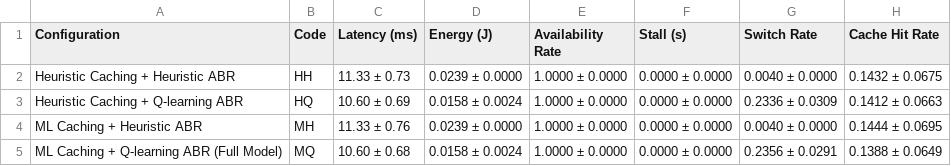
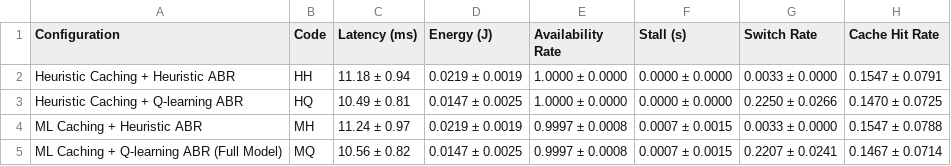
Before and after one commit to jairajsharonc-cmyk/HS-MP-Simulation, a CSV file: results/table2_performance.csv, drawn as a sheet.

```diff
--- a/results/table2_performance.csv
+++ b/results/table2_performance.csv
@@ -1,5 +1,5 @@
 Configuration,Code,Latency (ms),Energy (J),Availability Rate,Stall (s),Switch Rate,Cache Hit Rate
-Heuristic Caching + Heuristic ABR,HH,11.33 ± 0.73,0.0239 ± 0.0000,1.0000 ± 0.0000,0.0000 ± 0.0000,0.0040 ± 0.0000,0.1432 ± 0.0675
-Heuristic Caching + Q-learning ABR,HQ,10.60 ± 0.69,0.0158 ± 0.0024,1.0000 ± 0.0000,0.0000 ± 0.0000,0.2336 ± 0.0309,0.1412 ± 0.0663
-ML Caching + Heuristic ABR,MH,11.33 ± 0.76,0.0239 ± 0.0000,1.0000 ± 0.0000,0.0000 ± 0.0000,0.0040 ± 0.0000,0.1444 ± 0.0695
-ML Caching + Q-learning ABR (Full Model),MQ,10.60 ± 0.68,0.0158 ± 0.0024,1.0000 ± 0.0000,0.0000 ± 0.0000,0.2356 ± 0.0291,0.1388 ± 0.0649
+Heuristic Caching + Heuristic ABR,HH,11.18 ± 0.94,0.0219 ± 0.0019,1.0000 ± 0.0000,0.0000 ± 0.0000,0.0033 ± 0.0000,0.1547 ± 0.0791
+Heuristic Caching + Q-learning ABR,HQ,10.49 ± 0.81,0.0147 ± 0.0025,1.0000 ± 0.0000,0.0000 ± 0.0000,0.2250 ± 0.0266,0.1470 ± 0.0725
+ML Caching + Heuristic ABR,MH,11.24 ± 0.97,0.0219 ± 0.0019,0.9997 ± 0.0008,0.0007 ± 0.0015,0.0033 ± 0.0000,0.1547 ± 0.0788
+ML Caching + Q-learning ABR (Full Model),MQ,10.56 ± 0.82,0.0147 ± 0.0025,0.9997 ± 0.0008,0.0007 ± 0.0015,0.2207 ± 0.0241,0.1467 ± 0.0714
```
Also changed, not shown: data/per_seed_summary.csv, per_seed_summary.csv, 23 other files.
